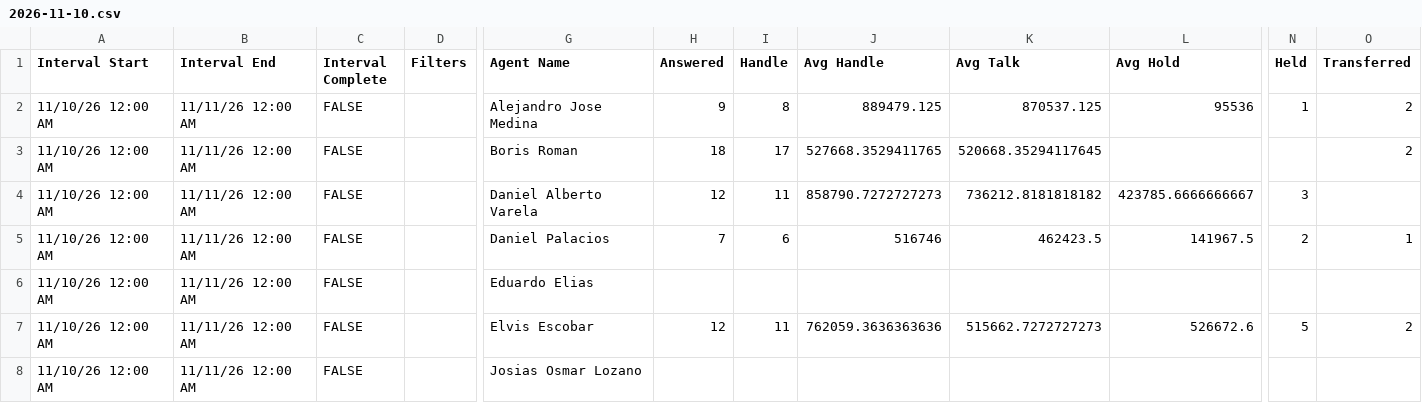
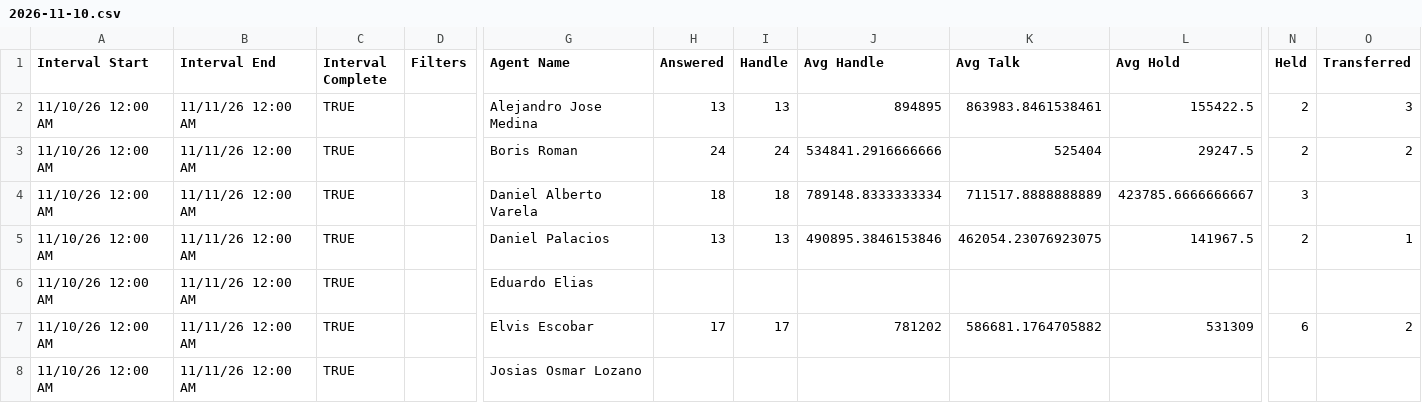
Before and after one commit to Gisikiru/genesys-aht-dashboard, a CSV file: data/2026/nov/2026-11-10.csv, drawn as a sheet; only a part is shown, gaps mark what is left out; the diff covers the shown part only; the diff names each change by its address in the sheet, - before the commit and + after, or states it on an @@ line.

```diff
--- a/data/2026/nov/2026-11-10.csv
+++ b/data/2026/nov/2026-11-10.csv
-C2:C8 (Interval Complete): FALSE
+C2:C8 (Interval Complete): TRUE
-H2 (Answered): 9
+H2 (Answered): 13
-I2 (Handle): 8
+I2 (Handle): 13
-J2 (Avg Handle): 889479.125
+J2 (Avg Handle): 894895
-K2 (Avg Talk): 870537.125
+K2 (Avg Talk): 863983.8461538461
-L2 (Avg Hold): 95536
+L2 (Avg Hold): 155422.5
-N2 (Held): 1
+N2 (Held): 2
-O2 (Transferred): 2
+O2 (Transferred): 3
-H3 (Answered): 18
+H3 (Answered): 24
-I3 (Handle): 17
+I3 (Handle): 24
-J3 (Avg Handle): 527668.3529411765
+J3 (Avg Handle): 534841.2916666666
-K3 (Avg Talk): 520668.35294117645
+K3 (Avg Talk): 525404
-L3 (Avg Hold): (empty)
+L3 (Avg Hold): 29247.5
-N3 (Held): (empty)
+N3 (Held): 2
-H4 (Answered): 12
+H4 (Answered): 18
-I4 (Handle): 11
+I4 (Handle): 18
-J4 (Avg Handle): 858790.7272727273
+J4 (Avg Handle): 789148.8333333334
-K4 (Avg Talk): 736212.8181818182
+K4 (Avg Talk): 711517.8888888889
-H5 (Answered): 7
+H5 (Answered): 13
-I5 (Handle): 6
+I5 (Handle): 13
-J5 (Avg Handle): 516746
+J5 (Avg Handle): 490895.3846153846
-K5 (Avg Talk): 462423.5
+K5 (Avg Talk): 462054.23076923075
-H7 (Answered): 12
+H7 (Answered): 17
-I7 (Handle): 11
+I7 (Handle): 17
-J7 (Avg Handle): 762059.3636363636
+J7 (Avg Handle): 781202
-K7 (Avg Talk): 515662.7272727273
+K7 (Avg Talk): 586681.1764705882
-L7 (Avg Hold): 526672.6
+L7 (Avg Hold): 531309
-N7 (Held): 5
+N7 (Held): 6
```
Also changed, not shown: 38 edited cells elsewhere in this file, 1 other file.
